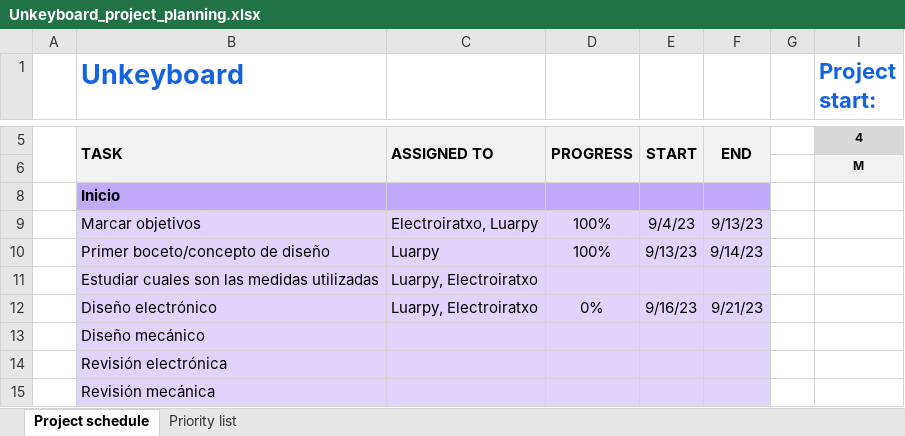
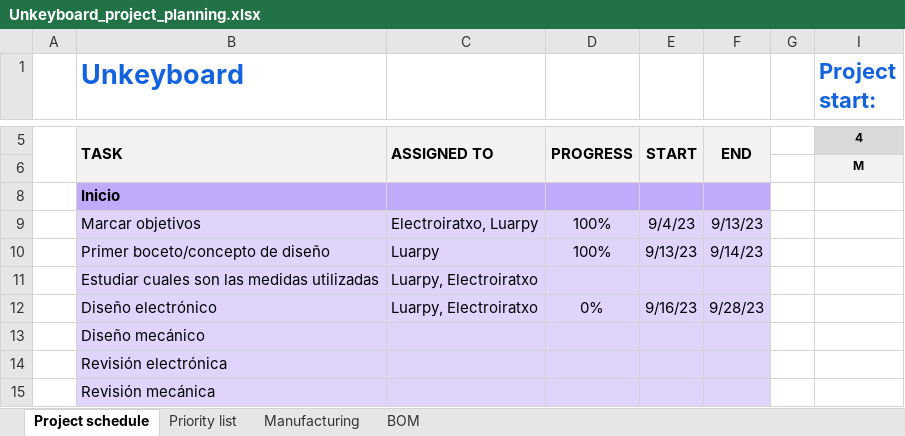
Before and after one commit to luarpy/Unkeyboard, an Excel workbook: docs/Unkeyboard_project_planning.xlsx, sheet Project schedule, drawn as a sheet; only a part is shown, gaps mark what is left out; values as stored, in another font and other column widths than the file's, no borders; conditional formats not drawn; the diff names each change by its address in the sheet, - before the commit and + after, or states it on an @@ line.

```diff
--- a/docs/Unkeyboard_project_planning.xlsx (sheet Project schedule)
+++ b/docs/Unkeyboard_project_planning.xlsx (sheet Project schedule)
+sheet tab: Manufacturing
+sheet tab: BOM
-F12: 9/21/23
+F12: 9/28/23
```
